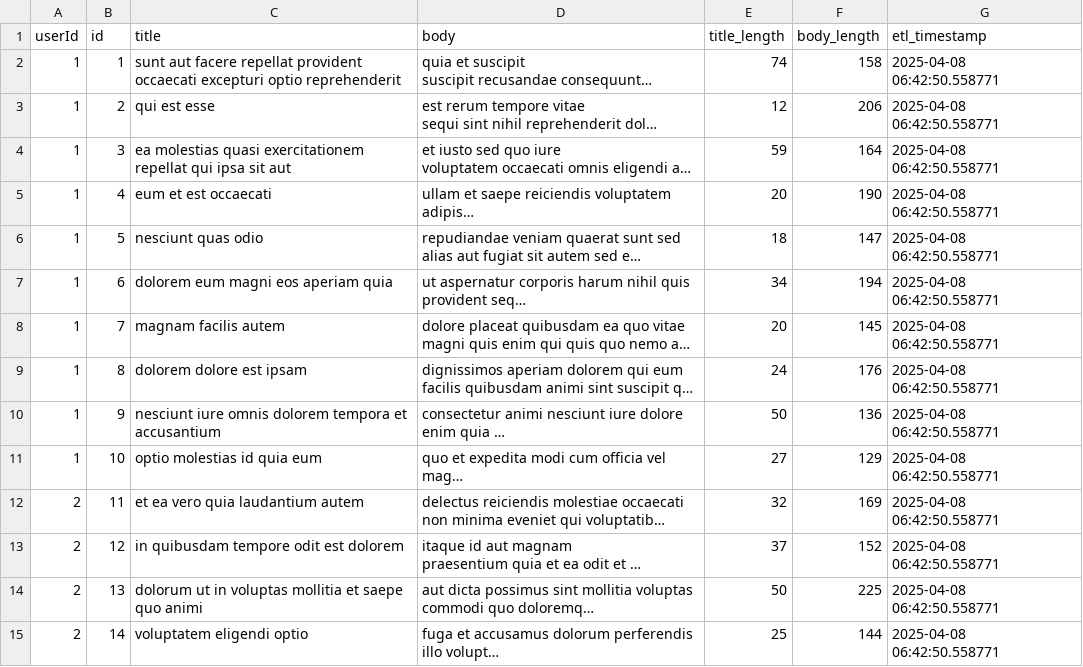
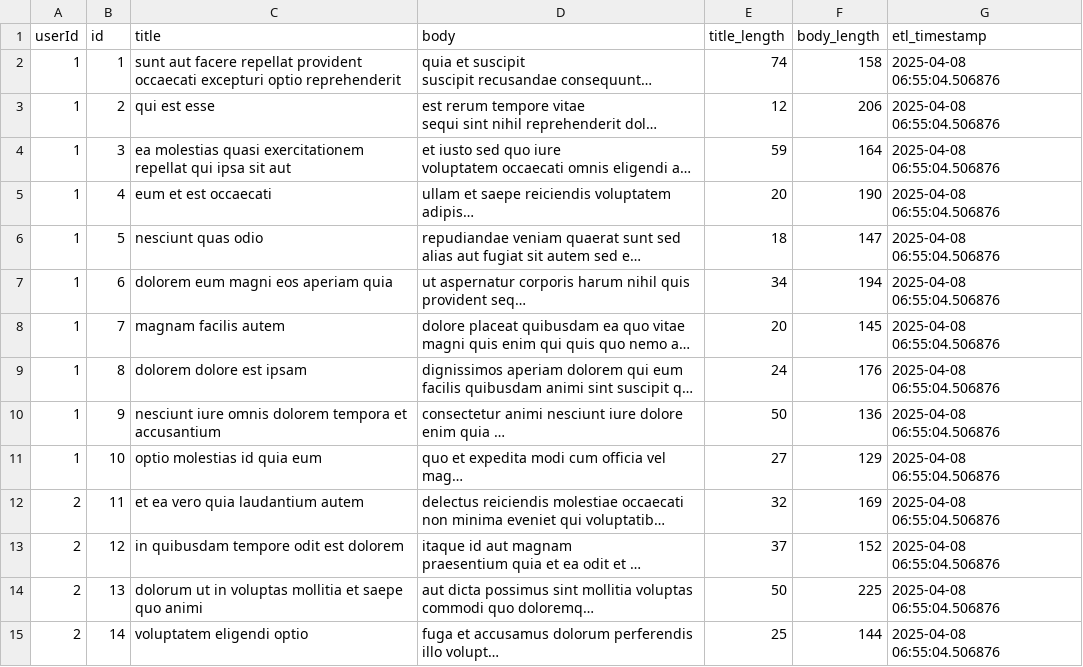
Before and after one commit to wadhwarochak/etl-cicd, a CSV file: transformed_data.csv, drawn as a sheet; only a part is shown; long unchanged cells end in …; the diff covers the shown part only; the diff names each change by its address in the sheet, - before the commit and + after, or states it on an @@ line.

```diff
--- a/transformed_data.csv
+++ b/transformed_data.csv
-G2:G15 (etl_timestamp): 2025-04-08 06:42:50.558771
+G2:G15 (etl_timestamp): 2025-04-08 06:55:04.506876
```
Also changed, not shown: 86 edited cells elsewhere in this file, 1 other file.
